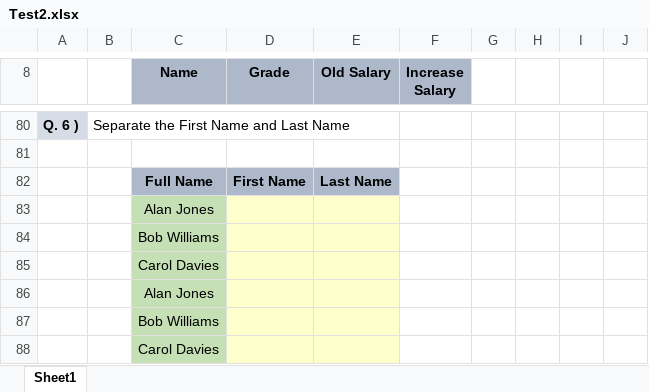
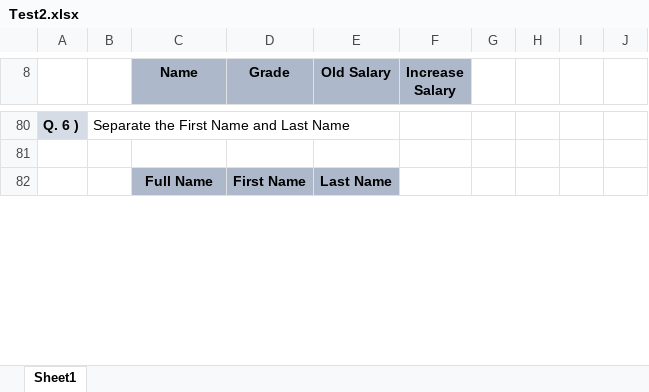
Before and after one commit to luckyyy08/Data-Science-Excel-Master-Study-Hub, an Excel workbook: Test2.xlsx, sheet Sheet1, drawn as a sheet; only a part is shown, gaps mark what is left out; values as stored, in another font and other column widths than the file's, no borders; removed rows and columns are numbered as before the commit, all else as after; the diff covers the shown part only; the diff names each change by its address in the sheet, - before the commit and + after, or states it on an @@ line.

```diff
--- a/Test2.xlsx (sheet Sheet1)
+++ b/Test2.xlsx (sheet Sheet1)
-row 83:  |  | Alan Jones
-row 84:  |  | Bob Williams
-row 85:  |  | Carol Davies
-row 86:  |  | Alan Jones
-row 87:  |  | Bob Williams
-row 88:  |  | Carol Davies
```
Also changed, not shown: 6 added rows and 63 edited cells elsewhere in this sheet, Assignment 3 - Text , Logical, Date, Sumifs etc...xlsx, Excel Formulas - Copy.xlsx, 11 other files.
